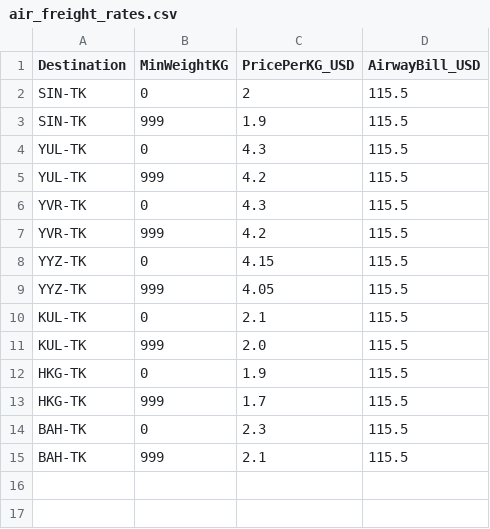
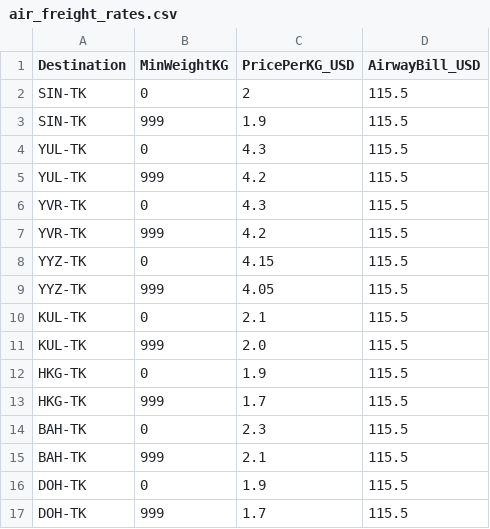
Before and after one commit to akinsoyleyen/cogs_calculator, a CSV file: air_freight_rates.csv, drawn as a sheet; the diff names each change by its address in the sheet, - before the commit and + after, or states it on an @@ line.

Commit message:
v1.063

```diff
--- a/air_freight_rates.csv
+++ b/air_freight_rates.csv
+row 16: DOH-TK | 0 | 1.9 | 115.5
+row 17: DOH-TK | 999 | 1.7 | 115.5
```
